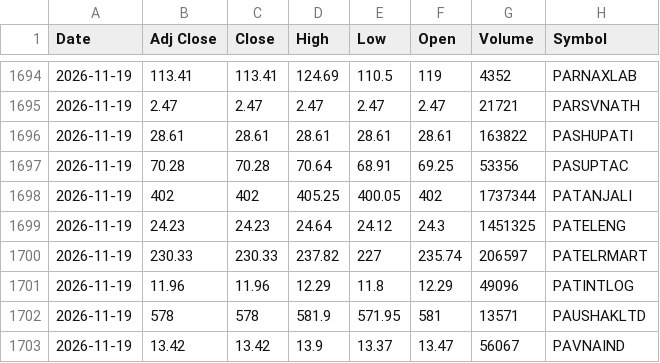
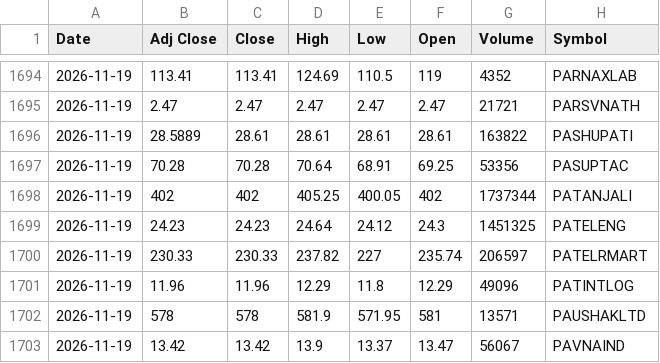
Before and after one commit to VarunNeel/alphatrace, a CSV file: ohlcv/daily/2026-11-19.csv, drawn as a sheet; only a part is shown, gaps mark what is left out.

Commit message:
OHLCV 2026-11-22

```diff
--- a/ohlcv/daily/2026-11-19.csv
+++ b/ohlcv/daily/2026-11-19.csv
@@ -1695,3 +1695,3 @@ Date,Adj Close,Close,High,Low,Open,Volume,Symbol
 2026-11-19,2.47,2.47,2.47,2.47,2.47,21721,PARSVNATH
-2026-11-19,28.61,28.61,28.61,28.61,28.61,163822,PASHUPATI
+2026-11-19,28.5889,28.61,28.61,28.61,28.61,163822,PASHUPATI
 2026-11-19,70.28,70.28,70.64,68.91,69.25,53356,PASUPTAC
```
Also changed, not shown: ohlcv/DAILY_OHLCV.csv, ohlcv/daily/2026-11-20.csv, 1 other file.
